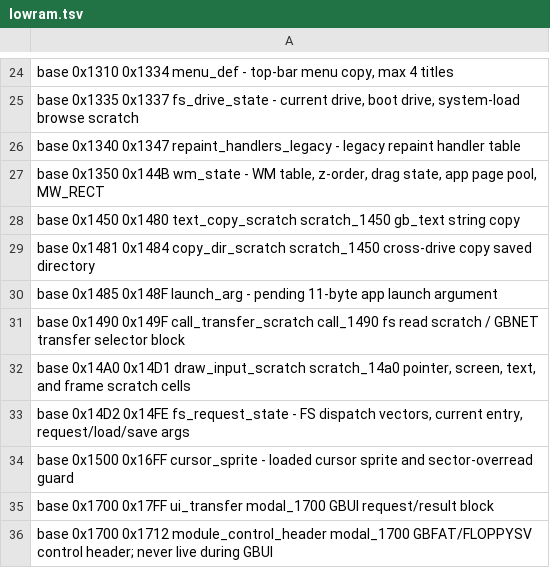
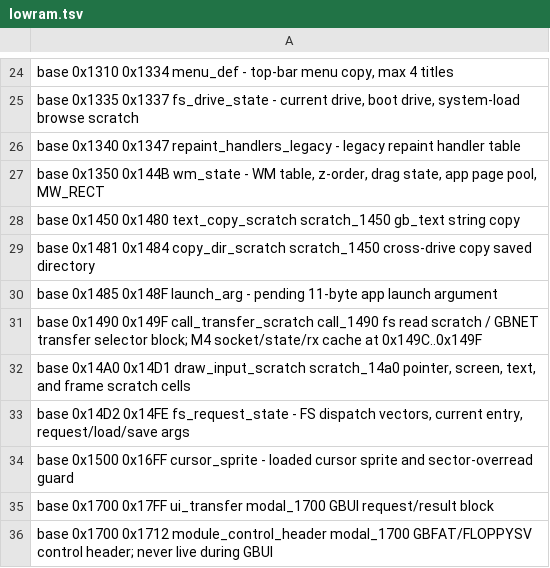
Before and after one commit to salvogendut/GEMBENCH, a TSV file: kernel/lowram.tsv, drawn as a sheet; only a part is shown, gaps mark what is left out.

Commit message:
Add NETTEST app and fix M4 network state

```diff
--- a/kernel/lowram.tsv
+++ b/kernel/lowram.tsv
@@ -30,3 +30,3 @@ base          0x1481  0x1484  copy_dir_scratch        scratch_1450  cross-drive
 base          0x1485  0x148F  launch_arg              -             pending 11-byte app launch argument
-base          0x1490  0x149F  call_transfer_scratch   call_1490     fs read scratch / GBNET transfer selector block
+base          0x1490  0x149F  call_transfer_scratch   call_1490     fs read scratch / GBNET transfer selector block; M4 socket/state/rx cache at 0x149C..0x149F
 base          0x14A0  0x14D1  draw_input_scratch      scratch_14a0  pointer, screen, text, and frame scratch cells
```
Also changed, not shown: 10 other files.
